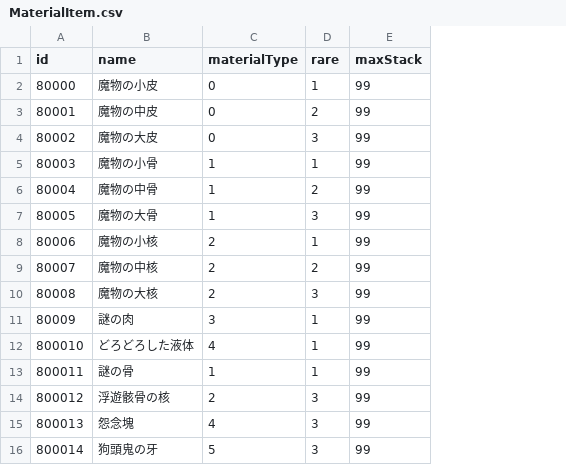
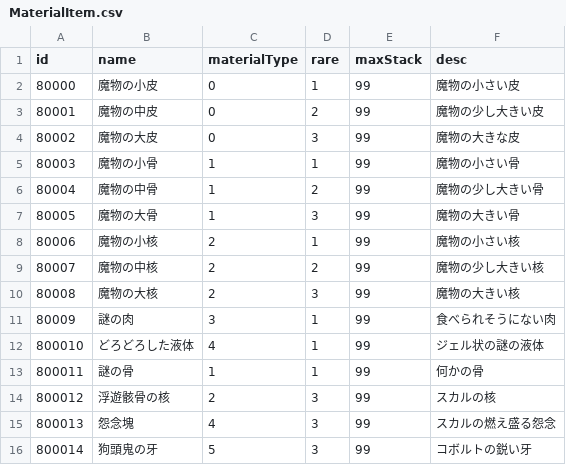
Before and after one commit to KuniTatsu/GP21MMOProject, a CSV file: DxGameClient/csv/Item/MaterialItem.csv, drawn as a sheet; the diff names each change by its address in the sheet, - before the commit and + after, or states it on an @@ line.

```diff
--- a/DxGameClient/csv/Item/MaterialItem.csv
+++ b/DxGameClient/csv/Item/MaterialItem.csv
+column F (desc), rows 2-16: 魔物の小さい皮 | 魔物の少し大きい皮 | 魔物の大きな皮 | 魔物の小さい骨 | 魔物の少し大きい骨 | 魔物の大きい骨 | 魔物の小さい核 | 魔物の少し大きい核 | 魔物の大きい核 | 食べられそうにない肉 | ジェル状の謎の液体 | 何かの骨 | スカルの核 | スカルの燃え盛る怨念 | コボルトの鋭い牙
```
Also changed, not shown: DxGameClient/csv/UI/UseUI/InventoryUI.csv, DxGameClient/csv/UI/UseUI/UseItemUI.csv, 17 other files.
